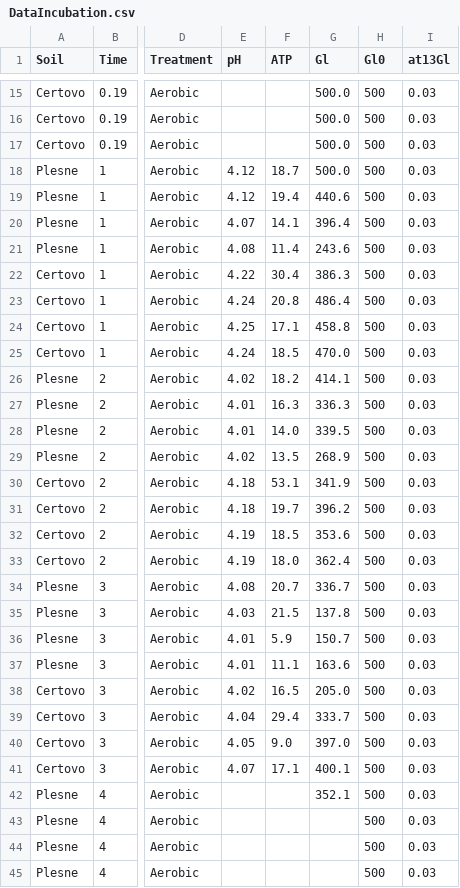
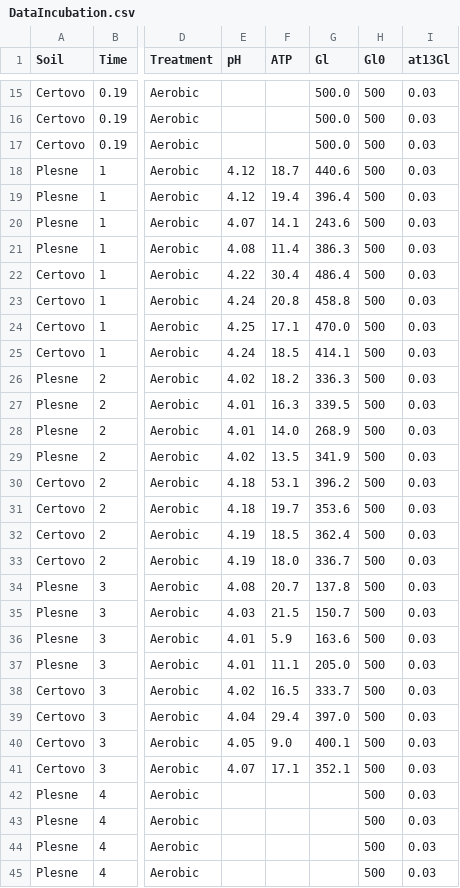
Before and after one commit to petacapek/IncubationExperiment, a CSV file: DataIncubation.csv, drawn as a sheet; only a part is shown, gaps mark what is left out; the diff covers the shown part only; the diff names each change by its address in the sheet, - before the commit and + after, or states it on an @@ line.

Commit message:
Glucose data corrected

```diff
--- a/DataIncubation.csv
+++ b/DataIncubation.csv
-G18 (Gl): 500.0
+G18 (Gl): 440.6
-G19 (Gl): 440.6
+G19 (Gl): 396.4
-G20 (Gl): 396.4
+G20 (Gl): 243.6
-G21 (Gl): 243.6
+G21 (Gl): 386.3
-G22 (Gl): 386.3
+G22 (Gl): 486.4
-G23 (Gl): 486.4
+G23 (Gl): 458.8
-G24 (Gl): 458.8
+G24 (Gl): 470.0
-G25 (Gl): 470.0
+G25 (Gl): 414.1
-G26 (Gl): 414.1
+G26 (Gl): 336.3
-G27 (Gl): 336.3
+G27 (Gl): 339.5
-G28 (Gl): 339.5
+G28 (Gl): 268.9
-G29 (Gl): 268.9
+G29 (Gl): 341.9
-G30 (Gl): 341.9
+G30 (Gl): 396.2
-G31 (Gl): 396.2
+G31 (Gl): 353.6
-G32 (Gl): 353.6
+G32 (Gl): 362.4
-G33 (Gl): 362.4
+G33 (Gl): 336.7
-G34 (Gl): 336.7
+G34 (Gl): 137.8
-G35 (Gl): 137.8
+G35 (Gl): 150.7
-G36 (Gl): 150.7
+G36 (Gl): 163.6
-G37 (Gl): 163.6
+G37 (Gl): 205.0
-G38 (Gl): 205.0
+G38 (Gl): 333.7
-G39 (Gl): 333.7
+G39 (Gl): 397.0
-G40 (Gl): 397.0
+G40 (Gl): 400.1
-G41 (Gl): 400.1
+G41 (Gl): 352.1
-G42 (Gl): 352.1
+G42 (Gl): (empty)
```
Also changed, not shown: 1 edited cell elsewhere in this file.
